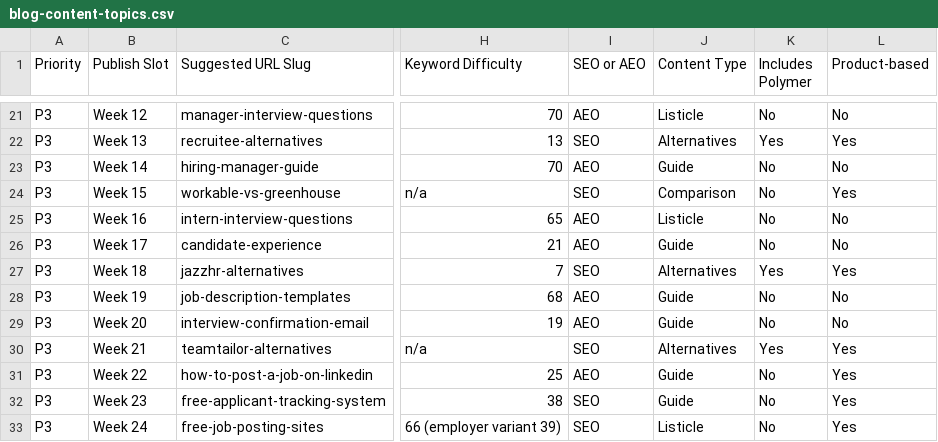
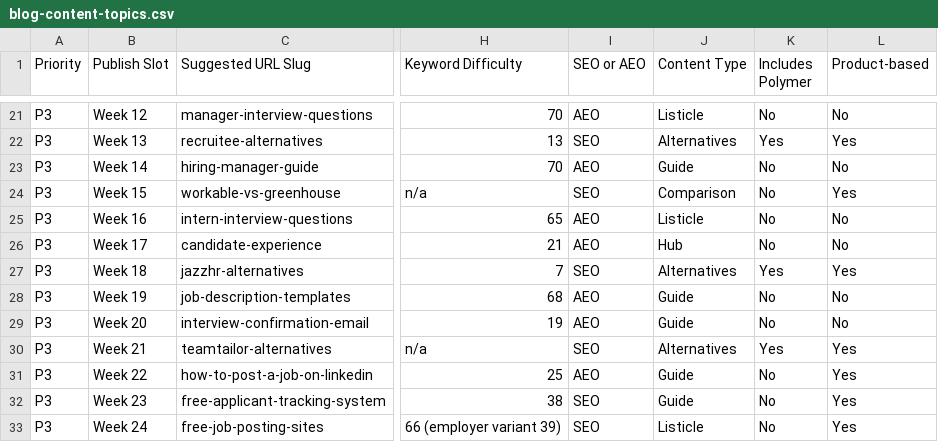
Before and after one commit to jessicagertig/polymer-content-pipeline, a CSV file: config/blog-content-topics.csv, drawn as a sheet; only a part is shown, gaps mark what is left out; the diff covers the shown part only; the diff names each change by its address in the sheet, - before the commit and + after, or states it on an @@ line.

```diff
--- a/config/blog-content-topics.csv
+++ b/config/blog-content-topics.csv
-J26 (Content Type): Guide
+J26 (Content Type): Hub
```
Also changed, not shown: 1 added row elsewhere in this file.
